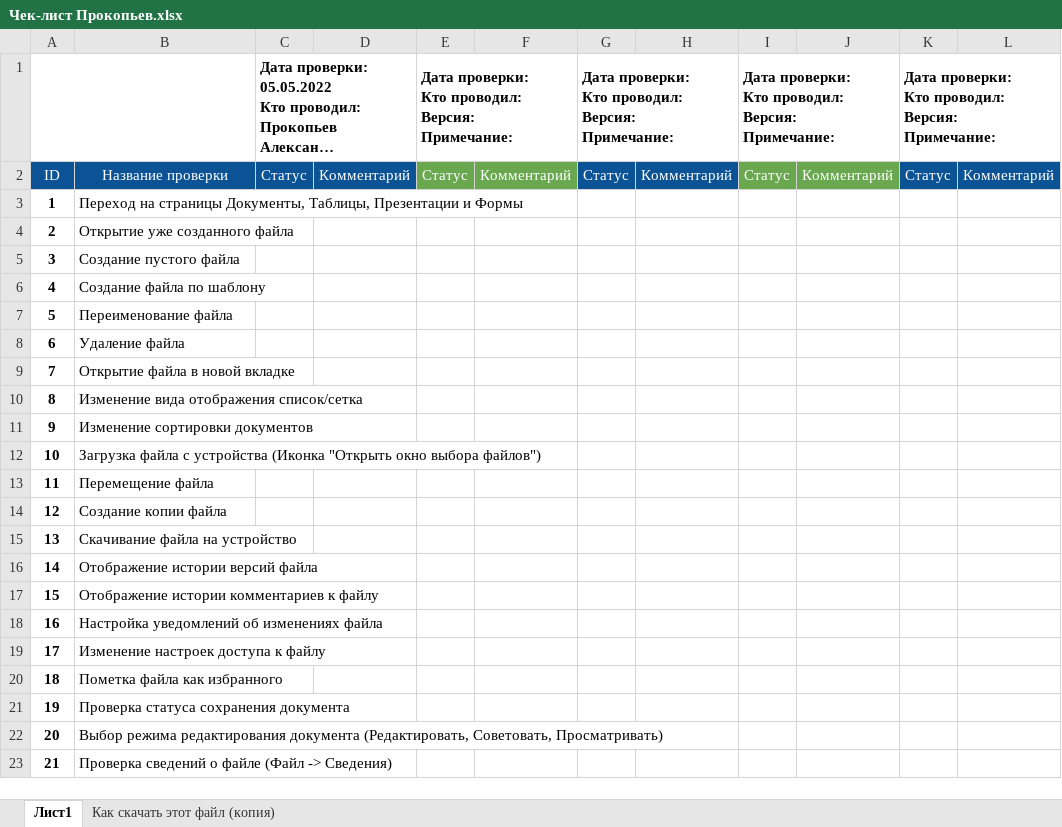
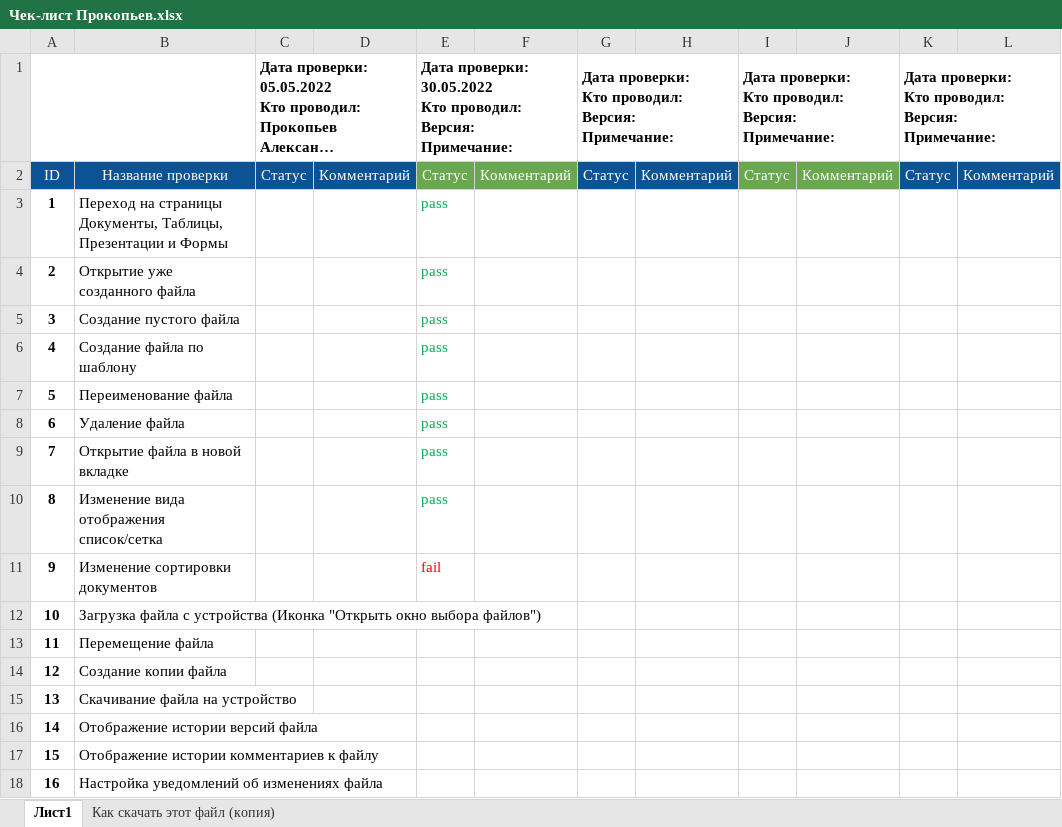
Before and after one commit to sashuntu/MyFirstRepo, an Excel workbook: Чек-лист Прокопьев.xlsx, sheet Лист1, drawn as a sheet; only a part is shown; the shorter side is filled out with more unchanged rows; long unchanged cells end in …; values as stored, in another font and other column widths than the file's, no borders; charts and pictures and table styles not drawn; ↵ is a line break in a cell; the diff names each change by its address in the sheet, - before the commit and + after, or states it on an @@ line.

Commit message:
Test 30.05.2022
Пройдены тесты 1-9
PASS: 8
FAIL: 1

```diff
--- a/Чек-лист Прокопьев.xlsx (sheet Лист1)
+++ b/Чек-лист Прокопьев.xlsx (sheet Лист1)
-E1: Дата проверки: ↵ Кто проводил:…
+E1: Дата проверки: 30.05.2022 ↵ Кто проводил:…
-E3:E10: (empty)
+E3:E10: pass
-E11: (empty)
+E11: fail
```
Also changed, not shown: charts or pictures.
